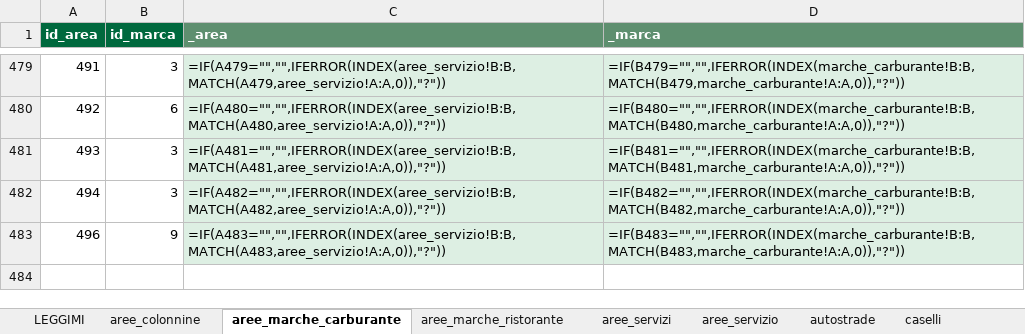
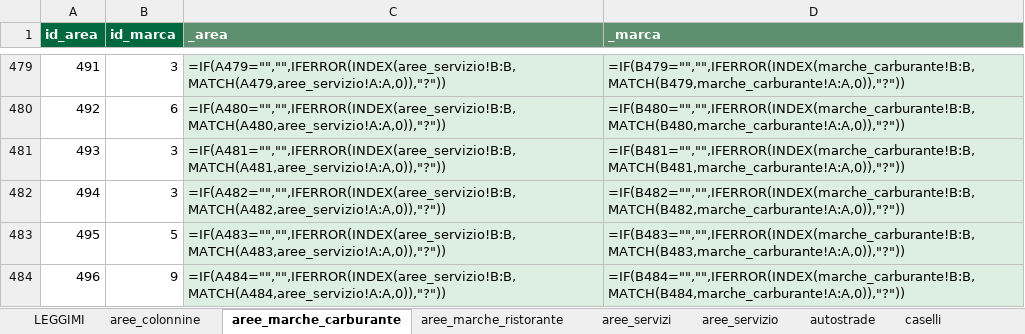
Before and after one commit to csantacroce/iviaggi-dati, an Excel workbook: source/dati.xlsx, sheet aree_marche_carburante, drawn as a sheet; only a part is shown, gaps mark what is left out; values as stored, in another font and other column widths than the file's, no borders; formulas without a stored value are shown as written; the diff names each change by its address in the sheet, - before the commit and + after, or states it on an @@ line.

```diff
--- a/source/dati.xlsx (sheet aree_marche_carburante)
+++ b/source/dati.xlsx (sheet aree_marche_carburante)
@@ column A (id_area) renumbered in row 483 @@
-B483 (id_marca): 9
+B483 (id_marca): 5
+row 484: 496 | 9 | =IF(A484="","",IFERROR(INDEX(aree_servizio!B:B,MATCH(A484,aree_servizio!A:A,0)),"?")) | =IF(B484="","",IFERROR(INDEX(marche_carburante!B:B,MATCH(B484,marche_carburante!A:A,0)),"?"))
```
Also changed, not shown: sheet correzioni_log, sheet aree_marche_ristorante, sheet da_verificare, 4 other files.
